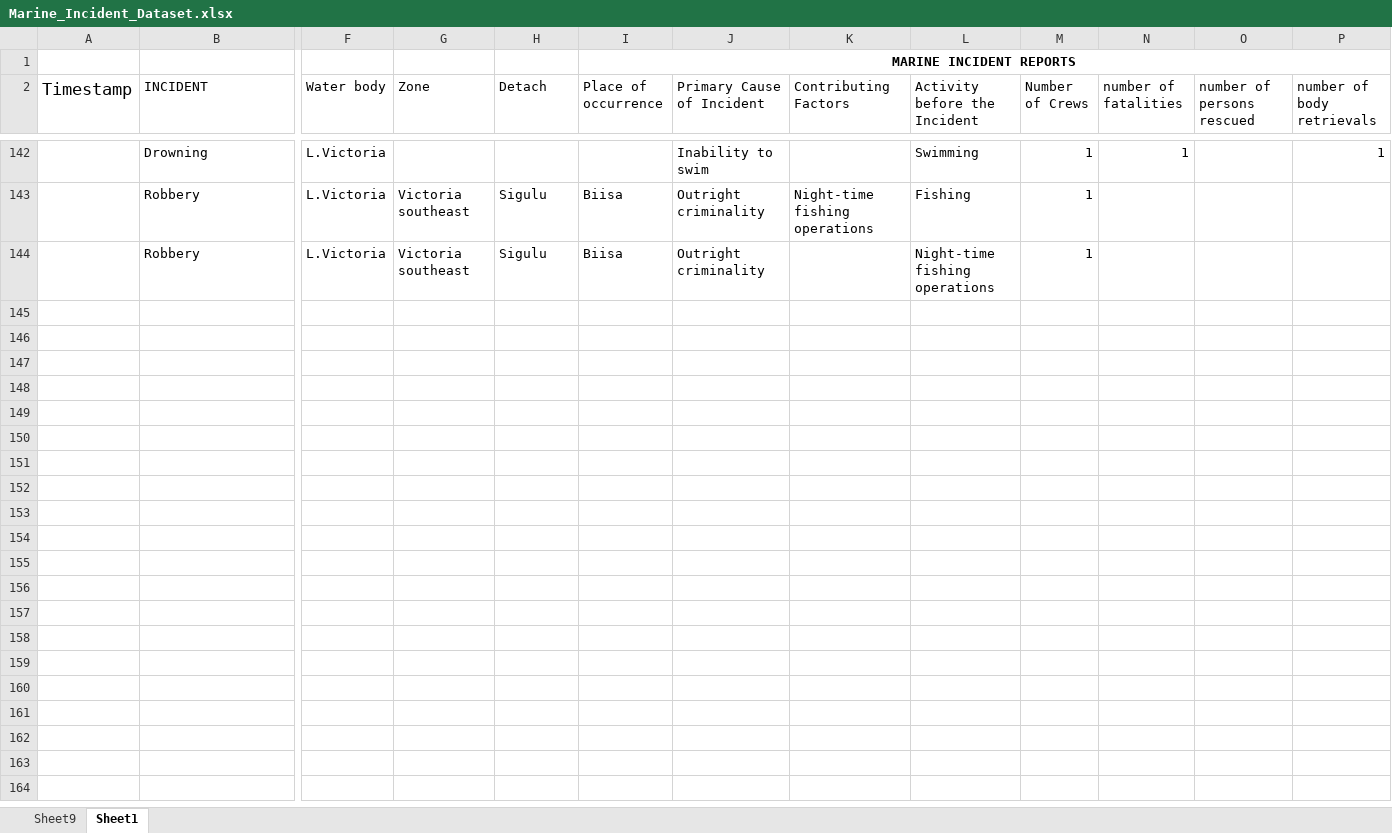
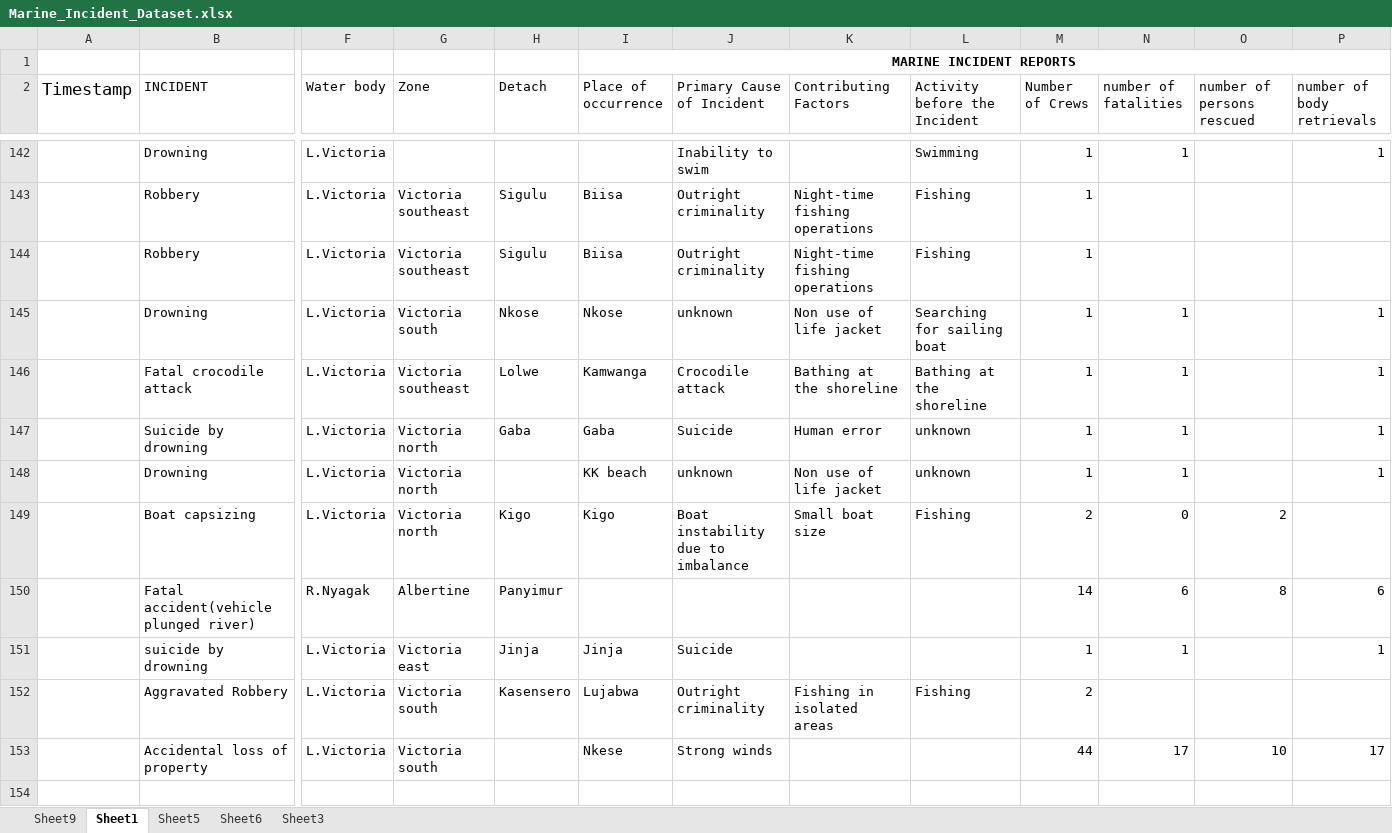
Before and after one commit to Kagimu-431/MARINE-NEW, an Excel workbook: Marine_Incident_Dataset.xlsx, sheet Sheet1, drawn as a sheet; only a part is shown, gaps mark what is left out; values as stored, in another font and other column widths than the file's, no borders; rows hold the shown columns only; the diff covers the shown part only; the diff names each change by its address in the sheet, - before the commit and + after, or states it on an @@ line.

```diff
--- a/Marine_Incident_Dataset.xlsx (sheet Sheet1)
+++ b/Marine_Incident_Dataset.xlsx (sheet Sheet1)
+sheet tab: Sheet5
+sheet tab: Sheet6
+sheet tab: Sheet3
-K144 (Contributing Factors): (empty)
+K144 (Contributing Factors): Night-time fishing operations
-L144 (Activity before the Incident): Night-time fishing operations
+L144 (Activity before the Incident): Fishing
+row 145:  | Drowning | L.Victoria | Victoria south | Nkose | Nkose | unknown | Non use of life jacket | Searching for sailing boat | 1 | 1 |  | 1
+row 146:  | Fatal crocodile attack | L.Victoria | Victoria southeast | Lolwe | Kamwanga | Crocodile attack | Bathing at the shoreline | Bathing at the shoreline | 1 | 1 |  | 1
+row 147:  | Suicide by drowning | L.Victoria | Victoria north | Gaba | Gaba | Suicide | Human error | unknown | 1 | 1 |  | 1
+row 148:  | Drowning | L.Victoria | Victoria north |  | KK beach | unknown | Non use of life jacket | unknown | 1 | 1 |  | 1
+row 149:  | Boat capsizing | L.Victoria | Victoria north | Kigo | Kigo | Boat instability due to imbalance | Small boat size | Fishing | 2 | 0 | 2
+row 150:  | Fatal accident(vehicle plunged river) | R.Nyagak | Albertine | Panyimur |  |  |  |  | 14 | 6 | 8 | 6
+row 151:  | suicide by drowning | L.Victoria | Victoria east | Jinja | Jinja | Suicide |  |  | 1 | 1 |  | 1
+row 152:  | Aggravated Robbery | L.Victoria | Victoria south | Kasensero | Lujabwa | Outright criminality | Fishing in isolated areas | Fishing | 2
+row 153:  | Accidental loss of property | L.Victoria | Victoria south |  | Nkese | Strong winds |  |  | 44 | 17 | 10 | 17
+row 154: (empty)
```
Also changed, not shown: 126 hidden or unhidden rows elsewhere in this sheet, Marine_Operations_Performance_Dataset.xlsx, 3 other files.
